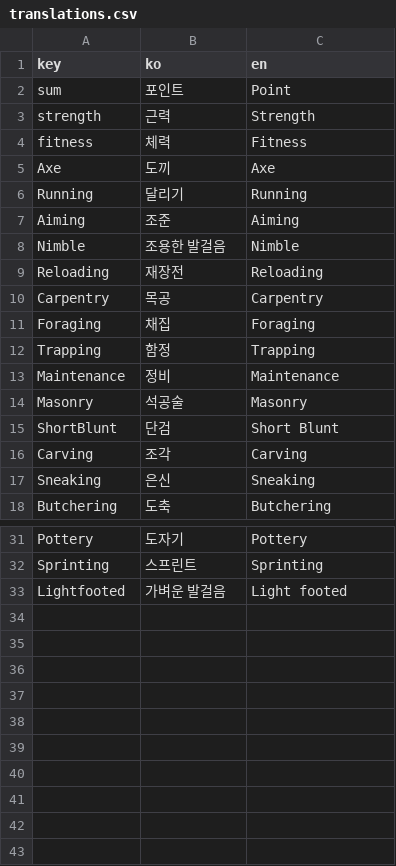
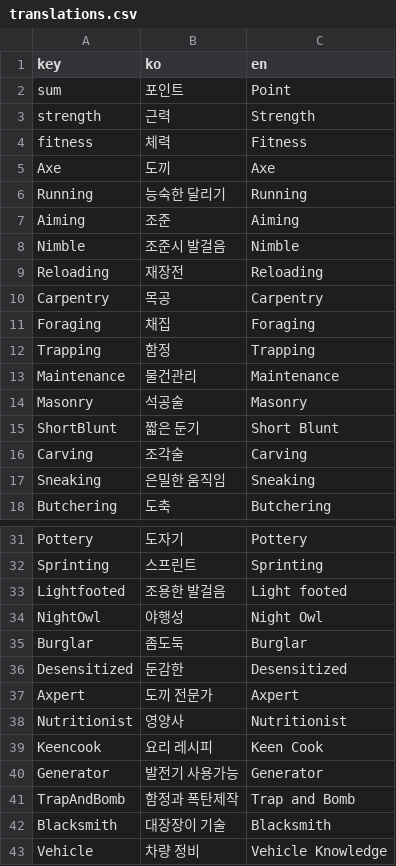
Before and after one commit to k0kk0r0/projectZBstats, a CSV file: translations.csv, drawn as a sheet; only a part is shown, gaps mark what is left out; the diff covers the shown part only.

```diff
--- a/translations.csv
+++ b/translations.csv
@@ -5,5 +5,5 @@ fitness,체력,Fitness
 Axe,도끼,Axe
-Running,달리기,Running
+Running,능숙한 달리기,Running
 Aiming,조준,Aiming
-Nimble,조용한 발걸음,Nimble
+Nimble,조준시 발걸음,Nimble
 Reloading,재장전,Reloading
@@ -12,7 +12,7 @@ Foraging,채집,Foraging
 Trapping,함정,Trapping
-Maintenance,정비,Maintenance
+Maintenance,물건관리,Maintenance
 Masonry,석공술,Masonry
-ShortBlunt,단검,Short Blunt
-Carving,조각,Carving
-Sneaking,은신,Sneaking
+ShortBlunt,짧은 둔기,Short Blunt
+Carving,조각술,Carving
+Sneaking,은밀한 움직임,Sneaking
 Butchering,도축,Butchering
@@ -32,2 +32,12 @@ Pottery,도자기,Pottery
 Sprinting,스프린트,Sprinting
-Lightfooted,가벼운 발걸음,Light footed
+Lightfooted,조용한 발걸음,Light footed
+NightOwl,야행성,Night Owl
+Burglar,좀도둑,Burglar
+Desensitized,둔감한,Desensitized
+Axpert,도끼 전문가,Axpert
+Nutritionist,영양사,Nutritionist
+Keencook,요리 레시피,Keen Cook
+Generator,발전기 사용가능,Generator
+TrapAndBomb,함정과 폭탄제작,Trap and Bomb
+Blacksmith,대장장이 기술,Blacksmith
+Vehicle,차량 정비,Vehicle Knowledge
```
Also changed, not shown: 2 edited cells elsewhere in this file, items.csv, jobs.csv, 1 other file.
